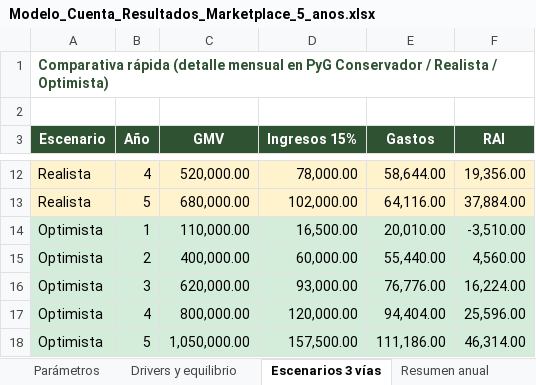
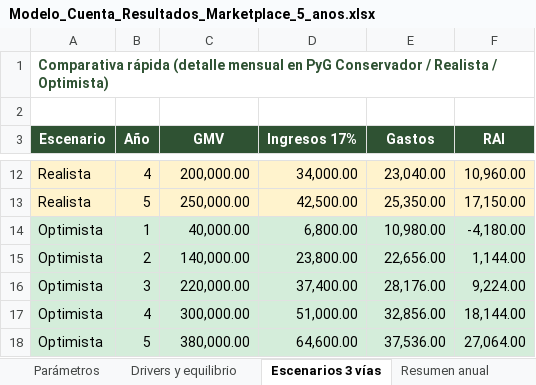
Before and after one commit to gracobjo/culebra, an Excel workbook: Modelo_Cuenta_Resultados_Marketplace_5_anos.xlsx, sheet Escenarios 3 vías, drawn as a sheet; only a part is shown, gaps mark what is left out; values as stored, in another font and other column widths than the file's, no borders; the diff covers the shown part only; the diff names each change by its address in the sheet, - before the commit and + after, or states it on an @@ line.

```diff
--- a/Modelo_Cuenta_Resultados_Marketplace_5_anos.xlsx (sheet Escenarios 3 vías)
+++ b/Modelo_Cuenta_Resultados_Marketplace_5_anos.xlsx (sheet Escenarios 3 vías)
-D3: Ingresos 15%
+D3: Ingresos 17%
-C12 (GMV): 520,000.00
+C12 (GMV): 200,000.00
-D12 (Ingresos 17%): 78,000.00
+D12 (Ingresos 17%): 34,000.00
-E12 (Gastos): 58,644.00
+E12 (Gastos): 23,040.00
-F12 (RAI): 19,356.00
+F12 (RAI): 10,960.00
-C13 (GMV): 680,000.00
+C13 (GMV): 250,000.00
-D13 (Ingresos 17%): 102,000.00
+D13 (Ingresos 17%): 42,500.00
-E13 (Gastos): 64,116.00
+E13 (Gastos): 25,350.00
-F13 (RAI): 37,884.00
+F13 (RAI): 17,150.00
-C14 (GMV): 110,000.00
+C14 (GMV): 40,000.00
-D14 (Ingresos 17%): 16,500.00
+D14 (Ingresos 17%): 6,800.00
-E14 (Gastos): 20,010.00
+E14 (Gastos): 10,980.00
-F14 (RAI): -3,510.00
+F14 (RAI): -4,180.00
-C15 (GMV): 400,000.00
+C15 (GMV): 140,000.00
-D15 (Ingresos 17%): 60,000.00
+D15 (Ingresos 17%): 23,800.00
-E15 (Gastos): 55,440.00
+E15 (Gastos): 22,656.00
-F15 (RAI): 4,560.00
+F15 (RAI): 1,144.00
-C16 (GMV): 620,000.00
+C16 (GMV): 220,000.00
-D16 (Ingresos 17%): 93,000.00
+D16 (Ingresos 17%): 37,400.00
-E16 (Gastos): 76,776.00
+E16 (Gastos): 28,176.00
-F16 (RAI): 16,224.00
+F16 (RAI): 9,224.00
-C17 (GMV): 800,000.00
+C17 (GMV): 300,000.00
-D17 (Ingresos 17%): 120,000.00
+D17 (Ingresos 17%): 51,000.00
-E17 (Gastos): 94,404.00
+E17 (Gastos): 32,856.00
-F17 (RAI): 25,596.00
+F17 (RAI): 18,144.00
-C18 (GMV): 1,050,000.00
+C18 (GMV): 380,000.00
-D18 (Ingresos 17%): 157,500.00
+D18 (Ingresos 17%): 64,600.00
-E18 (Gastos): 111,186.00
+E18 (Gastos): 37,536.00
-F18 (RAI): 46,314.00
+F18 (RAI): 27,064.00
```
Also changed, not shown: 32 edited cells elsewhere in this sheet, sheet PyG Optimista, sheet PyG Realista, sheet PyG Conservador, sheet Resumen anual, sheet KPI_Datos, sheet Parámetros, 3 more sheets, apps/web/public/docs/Modelo_Cuenta_Resultados_Marketplace_5_anos.xlsx, 26 other files.
